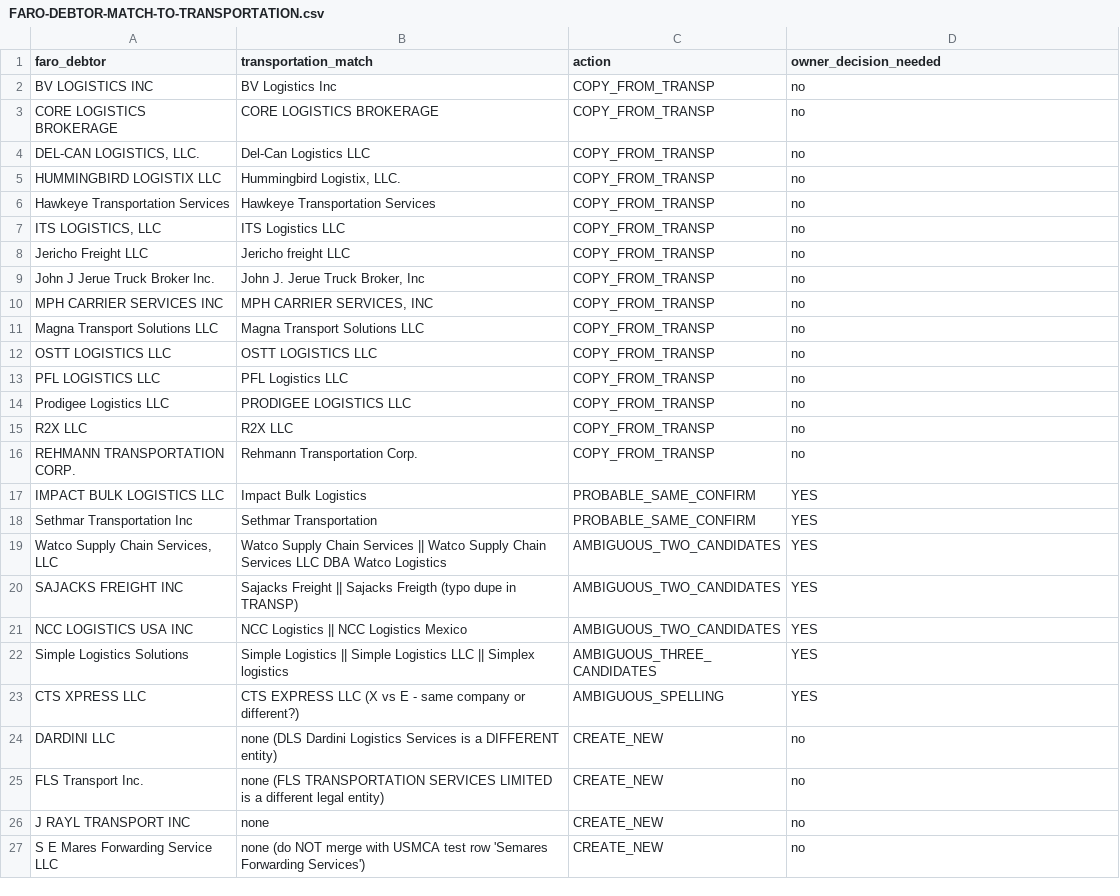
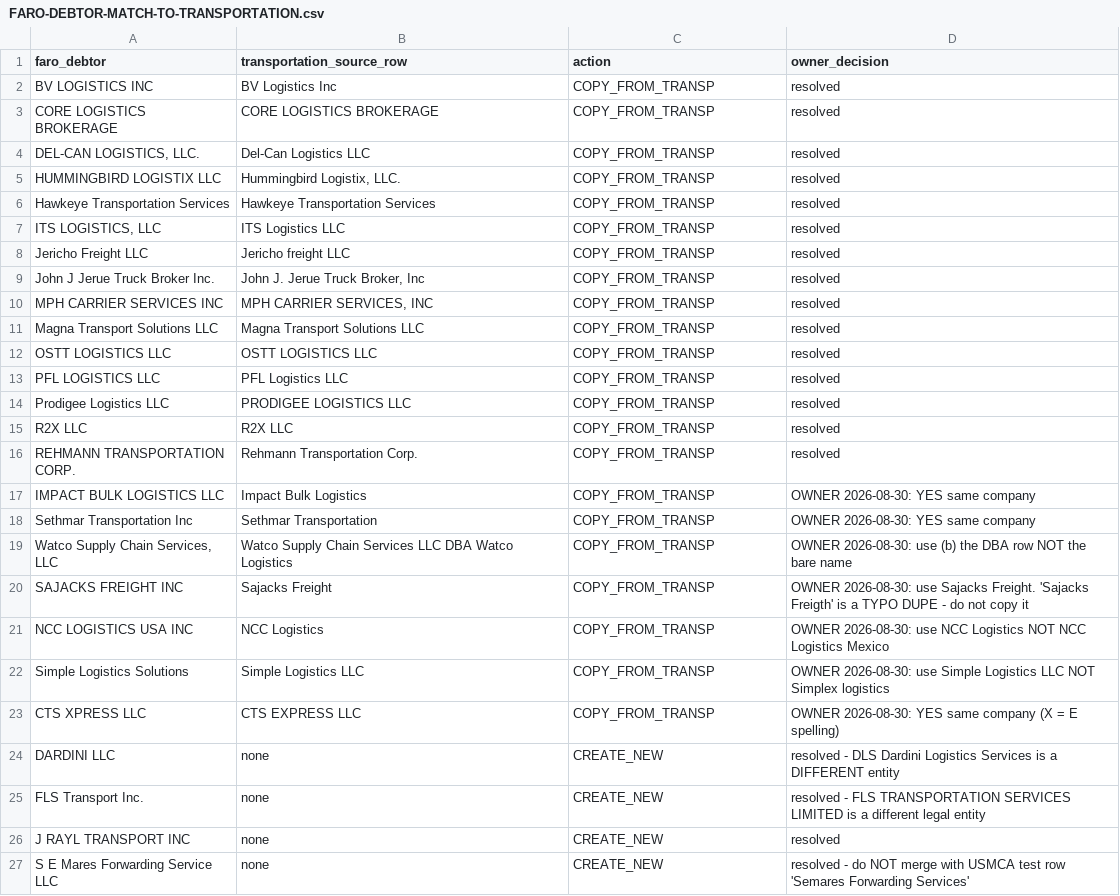
Before and after one commit to tioperfumes07/IH35-TMS, a CSV file: docs/lockdown/PASTE-TO-CODERS-2026-08-30/data/FARO-DEBTOR-MATCH-TO-TRANSPORTATION.csv, drawn as a sheet.

```diff
--- a/docs/lockdown/PASTE-TO-CODERS-2026-08-30/data/FARO-DEBTOR-MATCH-TO-TRANSPORTATION.csv
+++ b/docs/lockdown/PASTE-TO-CODERS-2026-08-30/data/FARO-DEBTOR-MATCH-TO-TRANSPORTATION.csv
@@ -1,27 +1,27 @@
-faro_debtor,transportation_match,action,owner_decision_needed
-BV LOGISTICS INC,BV Logistics Inc,COPY_FROM_TRANSP,no
-CORE LOGISTICS BROKERAGE,CORE LOGISTICS BROKERAGE,COPY_FROM_TRANSP,no
-"DEL-CAN LOGISTICS, LLC.",Del-Can Logistics LLC,COPY_FROM_TRANSP,no
-HUMMINGBIRD LOGISTIX LLC,"Hummingbird Logistix, LLC.",COPY_FROM_TRANSP,no
-Hawkeye Transportation Services,Hawkeye Transportation Services,COPY_FROM_TRANSP,no
-"ITS LOGISTICS, LLC",ITS Logistics LLC,COPY_FROM_TRANSP,no
-Jericho Freight LLC,Jericho freight LLC,COPY_FROM_TRANSP,no
-John J Jerue Truck Broker Inc.,"John J. Jerue Truck Broker, Inc",COPY_FROM_TRANSP,no
-MPH CARRIER SERVICES INC,"MPH CARRIER SERVICES, INC",COPY_FROM_TRANSP,no
-Magna Transport Solutions LLC,Magna Transport Solutions LLC,COPY_FROM_TRANSP,no
-OSTT LOGISTICS LLC,OSTT LOGISTICS LLC,COPY_FROM_TRANSP,no
-PFL LOGISTICS LLC,PFL Logistics LLC,COPY_FROM_TRANSP,no
-Prodigee Logistics LLC,PRODIGEE LOGISTICS LLC,COPY_FROM_TRANSP,no
-R2X LLC,R2X LLC,COPY_FROM_TRANSP,no
-REHMANN TRANSPORTATION CORP.,Rehmann Transportation Corp.,COPY_FROM_TRANSP,no
-IMPACT BULK LOGISTICS LLC,Impact Bulk Logistics,PROBABLE_SAME_CONFIRM,YES
-Sethmar Transportation Inc,Sethmar Transportation,PROBABLE_SAME_CONFIRM,YES
-"Watco Supply Chain Services, LLC",Watco Supply Chain Services  ||  Watco Supply Chain Services LLC DBA Watco Logistics,AMBIGUOUS_TWO_CANDIDATES,YES
-SAJACKS FREIGHT INC,Sajacks Freight  ||  Sajacks Freigth (typo dupe in TRANSP),AMBIGUOUS_TWO_CANDIDATES,YES
-NCC LOGISTICS USA INC,NCC Logistics  ||  NCC Logistics Mexico,AMBIGUOUS_TWO_CANDIDATES,YES
-Simple Logistics Solutions,Simple Logistics  ||  Simple Logistics LLC  ||  Simplex logistics,AMBIGUOUS_THREE_CANDIDATES,YES
-CTS XPRESS LLC,CTS EXPRESS LLC (X vs E - same company or different?),AMBIGUOUS_SPELLING,YES
-DARDINI LLC,none (DLS Dardini Logistics Services is a DIFFERENT entity),CREATE_NEW,no
-FLS Transport Inc.,none (FLS TRANSPORTATION SERVICES LIMITED is a different legal entity),CREATE_NEW,no
-J RAYL TRANSPORT INC,none,CREATE_NEW,no
-S E Mares Forwarding Service LLC,none (do NOT merge with USMCA test row 'Semares Forwarding Services'),CREATE_NEW,no
+faro_debtor,transportation_source_row,action,owner_decision
+BV LOGISTICS INC,BV Logistics Inc,COPY_FROM_TRANSP,resolved
+CORE LOGISTICS BROKERAGE,CORE LOGISTICS BROKERAGE,COPY_FROM_TRANSP,resolved
+"DEL-CAN LOGISTICS, LLC.",Del-Can Logistics LLC,COPY_FROM_TRANSP,resolved
+HUMMINGBIRD LOGISTIX LLC,"Hummingbird Logistix, LLC.",COPY_FROM_TRANSP,resolved
+Hawkeye Transportation Services,Hawkeye Transportation Services,COPY_FROM_TRANSP,resolved
+"ITS LOGISTICS, LLC",ITS Logistics LLC,COPY_FROM_TRANSP,resolved
+Jericho Freight LLC,Jericho freight LLC,COPY_FROM_TRANSP,resolved
+John J Jerue Truck Broker Inc.,"John J. Jerue Truck Broker, Inc",COPY_FROM_TRANSP,resolved
+MPH CARRIER SERVICES INC,"MPH CARRIER SERVICES, INC",COPY_FROM_TRANSP,resolved
+Magna Transport Solutions LLC,Magna Transport Solutions LLC,COPY_FROM_TRANSP,resolved
+OSTT LOGISTICS LLC,OSTT LOGISTICS LLC,COPY_FROM_TRANSP,resolved
+PFL LOGISTICS LLC,PFL Logistics LLC,COPY_FROM_TRANSP,resolved
+Prodigee Logistics LLC,PRODIGEE LOGISTICS LLC,COPY_FROM_TRANSP,resolved
+R2X LLC,R2X LLC,COPY_FROM_TRANSP,resolved
+REHMANN TRANSPORTATION CORP.,Rehmann Transportation Corp.,COPY_FROM_TRANSP,resolved
+IMPACT BULK LOGISTICS LLC,Impact Bulk Logistics,COPY_FROM_TRANSP,OWNER 2026-08-30: YES same company
+Sethmar Transportation Inc,Sethmar Transportation,COPY_FROM_TRANSP,OWNER 2026-08-30: YES same company
+"Watco Supply Chain Services, LLC",Watco Supply Chain Services LLC DBA Watco Logistics,COPY_FROM_TRANSP,OWNER 2026-08-30: use (b) the DBA row NOT the bare name
+SAJACKS FREIGHT INC,Sajacks Freight,COPY_FROM_TRANSP,"OWNER 2026-08-30: use Sajacks Freight. 'Sajacks Freigth' is a TYPO DUPE - do not copy it"
+NCC LOGISTICS USA INC,NCC Logistics,COPY_FROM_TRANSP,OWNER 2026-08-30: use NCC Logistics NOT NCC Logistics Mexico
+Simple Logistics Solutions,Simple Logistics LLC,COPY_FROM_TRANSP,OWNER 2026-08-30: use Simple Logistics LLC NOT Simplex logistics
+CTS XPRESS LLC,CTS EXPRESS LLC,COPY_FROM_TRANSP,OWNER 2026-08-30: YES same company (X = E spelling)
+DARDINI LLC,none,CREATE_NEW,"resolved - DLS Dardini Logistics Services is a DIFFERENT entity"
+FLS Transport Inc.,none,CREATE_NEW,"resolved - FLS TRANSPORTATION SERVICES LIMITED is a different legal entity"
+J RAYL TRANSPORT INC,none,CREATE_NEW,resolved
+S E Mares Forwarding Service LLC,none,CREATE_NEW,"resolved - do NOT merge with USMCA test row 'Semares Forwarding Services'"
```
Also changed, not shown: 10 other files.
